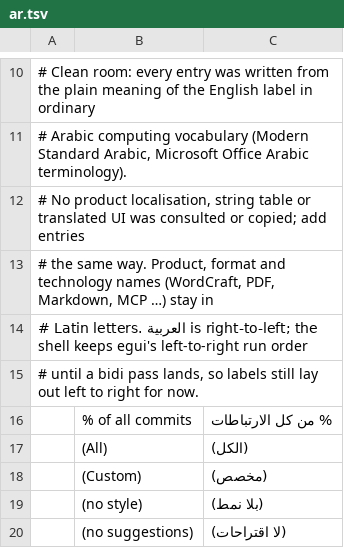
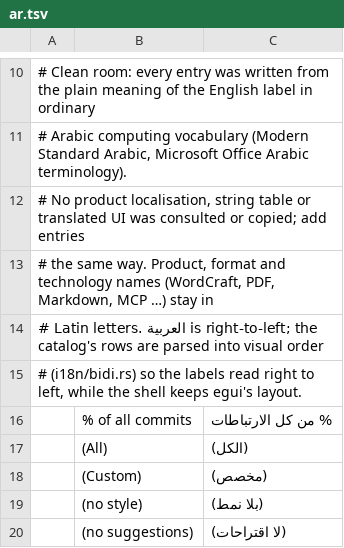
Before and after one commit to SNTBonvin/wordcraftmine, a TSV file: crates/ui-egui/src/i18n/ar.tsv, drawn as a sheet; only a part is shown, gaps mark what is left out; the diff names each change by its address in the sheet, - before the commit and + after, or states it on an @@ line.

Commit message:
i18n: store right-to-left translations in the visual order egui draws
egui 0.36 lays a label's runs left to right and runs no bidi over them
(its text code still carries TODO(emilk): heed bidi characters), so an
Arabic label read with its words in reverse order: each word was shaped
correctly once the language's face had loaded, but it was drawn at the
wrong end of the line. Languages flagged rtl now run each translation
through a UAX #9 pass when the catalog is built: the runs come out in
visual order (unicode-bidi), the letters inside each run stay in logical
order for the shaper, and brackets are mirrored — the pairs of
BidiMirroring.txt, guillemets included — since egui draws the glyph of
the character it is handed. What a user types keeps its logical order —
only catalog lookups go through the pass — and a headless layout test
pins the order the labels come out in, so it cannot regress.

The Arabic catalog also drops its four stray RLM marks (epaint strips
bidi controls as invisible; the pass makes them unnecessary).

```diff
--- a/crates/ui-egui/src/i18n/ar.tsv
+++ b/crates/ui-egui/src/i18n/ar.tsv
-A14: …right-to-left; the shell keeps egui's left-to-right run order
+A14: …right-to-left; the catalog's rows are parsed into visual order
-A15: # until a bidi pass lands, so labels still lay out left to right for now.
+A15: # (i18n/bidi.rs) so the labels read right to left, while the shell keeps egui's layout.
```
Also changed, not shown: 6 other files.
